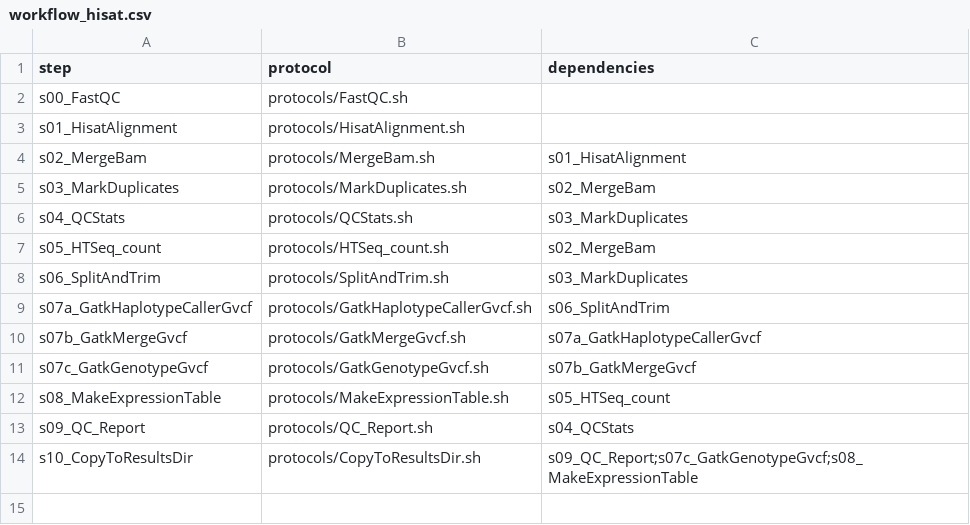
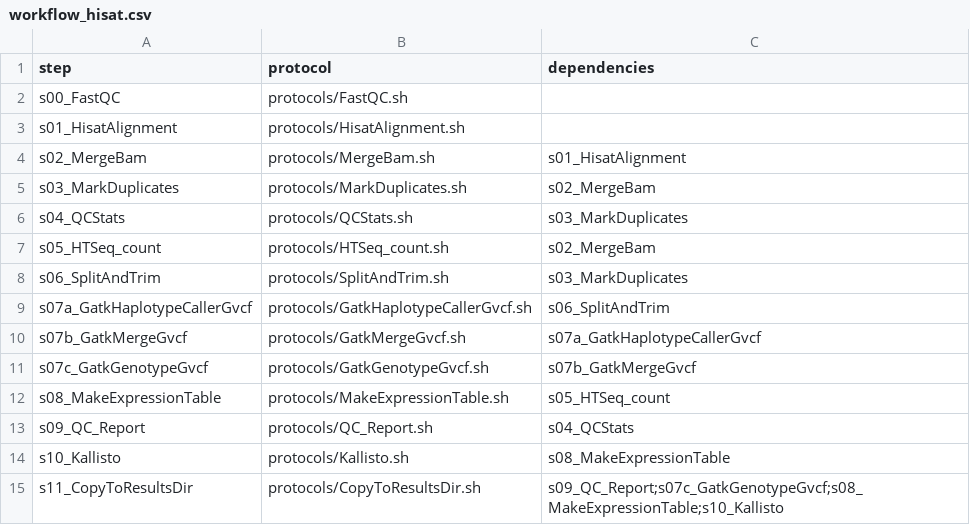
Before and after one commit to molgenis/NGS_RNA, a CSV file: workflow_hisat.csv, drawn as a sheet.

Commit message:
return of Kallisto for PE data

```diff
--- a/workflow_hisat.csv
+++ b/workflow_hisat.csv
@@ -13,2 +13,3 @@ s08_MakeExpressionTable,protocols/MakeExpressionTable.sh,s05_HTSeq_count
 s09_QC_Report,protocols/QC_Report.sh,s04_QCStats
-s10_CopyToResultsDir,protocols/CopyToResultsDir.sh,s09_QC_Report;s07c_GatkGenotypeGvcf;s08_MakeExpressionTable
+s10_Kallisto,protocols/Kallisto.sh,s08_MakeExpressionTable
+s11_CopyToResultsDir,protocols/CopyToResultsDir.sh,s09_QC_Report;s07c_GatkGenotypeGvcf;s08_MakeExpressionTable;s10_Kallisto
```
Also changed, not shown: parameters.homo_sapiens.csv, workflow_lexogen.csv, 3 other files.
